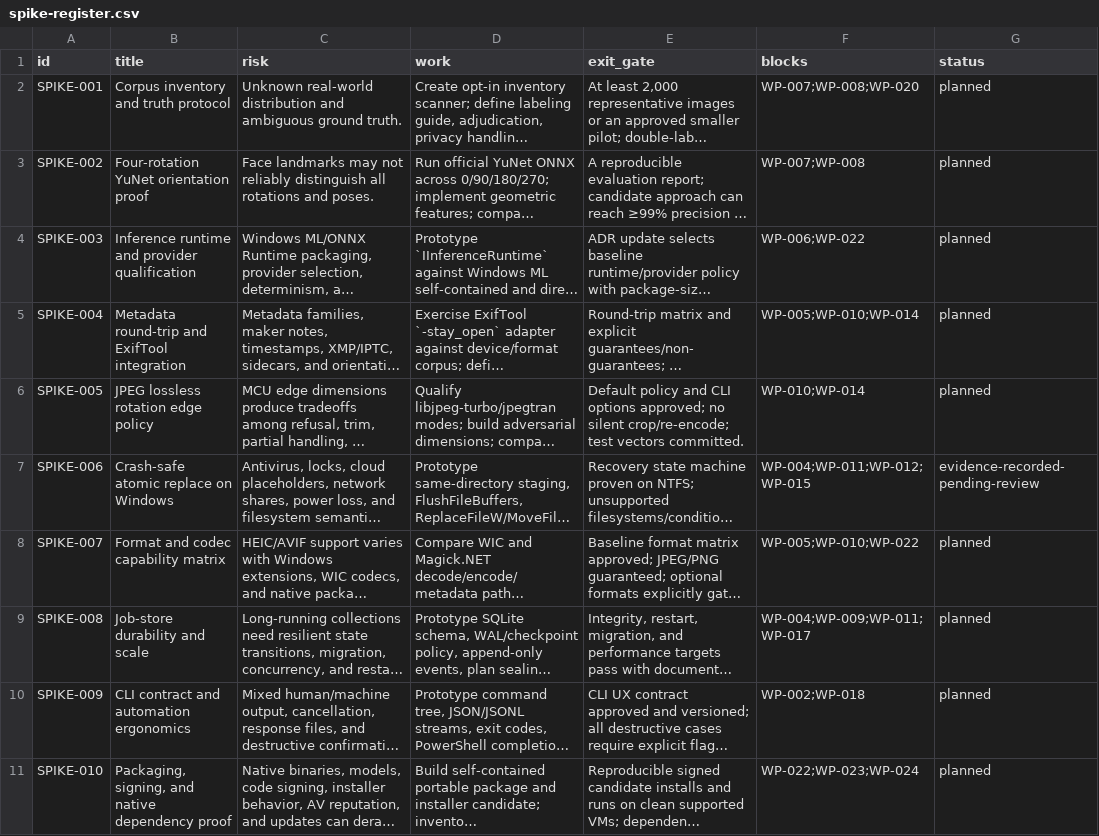
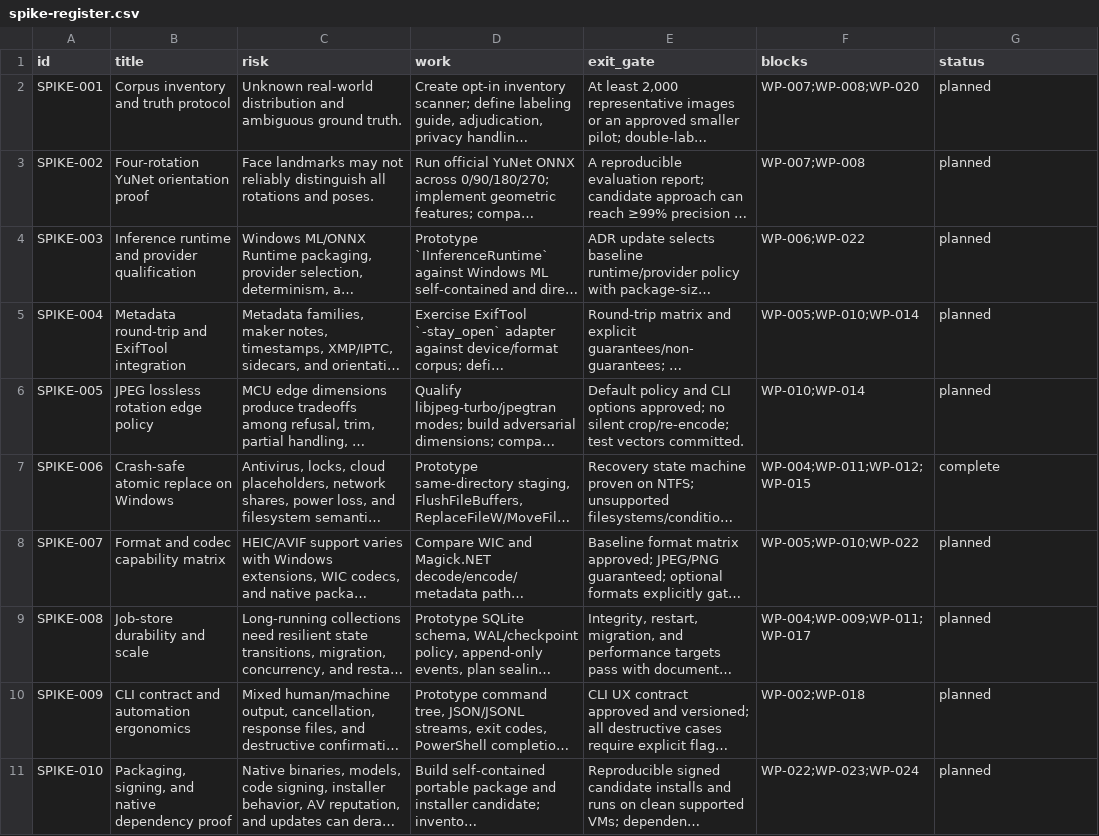
Before and after one commit to deadcoast/image-orient, a CSV file: orient-express/planning/spike-register.csv, drawn as a sheet; long unchanged cells end in …; the diff names each change by its address in the sheet, - before the commit and + after, or states it on an @@ line.

```diff
--- a/orient-express/planning/spike-register.csv
+++ b/orient-express/planning/spike-register.csv
-G7 (status): evidence-recorded-pending-review
+G7 (status): complete
```
Also changed, not shown: 7 other files.
